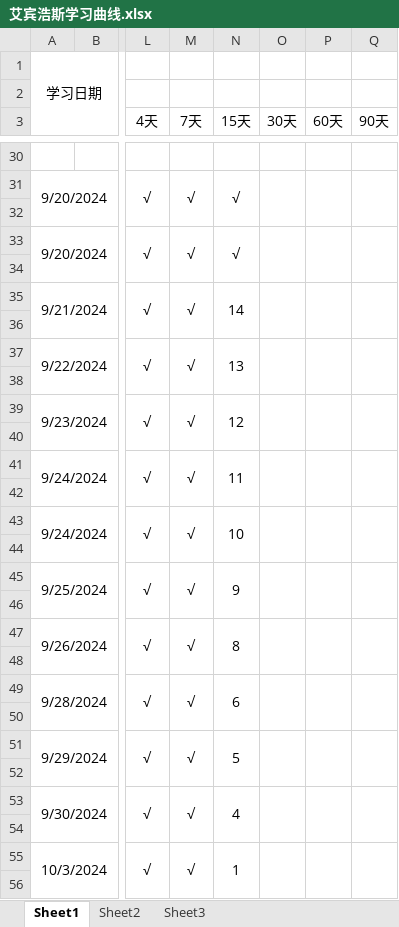
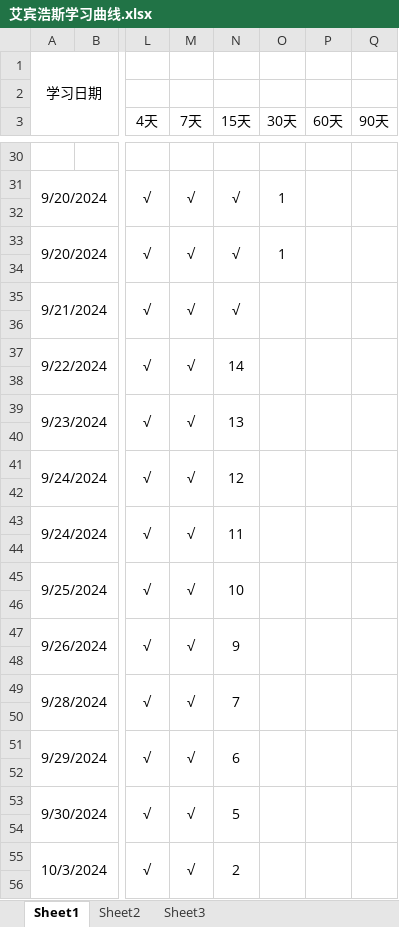
Before and after one commit to uKazuha/study, an Excel workbook: 艾宾浩斯学习曲线.xlsx, sheet Sheet1, drawn as a sheet; only a part is shown, gaps mark what is left out; values as stored, in another font and other column widths than the file's, no borders; the diff covers the shown part only; the diff names each change by its address in the sheet, - before the commit and + after, or states it on an @@ line.

```diff
--- a/艾宾浩斯学习曲线.xlsx (sheet Sheet1)
+++ b/艾宾浩斯学习曲线.xlsx (sheet Sheet1)
-O31 (30天): (empty)
+O31 (30天): 1
-O33 (30天): (empty)
+O33 (30天): 1
-N35 (15天): 14
+N35 (15天): √
-N37 (15天): 13
+N37 (15天): 14
-N39 (15天): 12
+N39 (15天): 13
-N41 (15天): 11
+N41 (15天): 12
-N43 (15天): 10
+N43 (15天): 11
-N45 (15天): 9
+N45 (15天): 10
-N47 (15天): 8
+N47 (15天): 9
-N49 (15天): 6
+N49 (15天): 7
-N51 (15天): 5
+N51 (15天): 6
-N53 (15天): 4
+N53 (15天): 5
-N55 (15天): 1
+N55 (15天): 2
```
Also changed, not shown: 2 added rows, 43 edited cells and merged cells elsewhere in this sheet, 数学题目背诵.xlsx.
